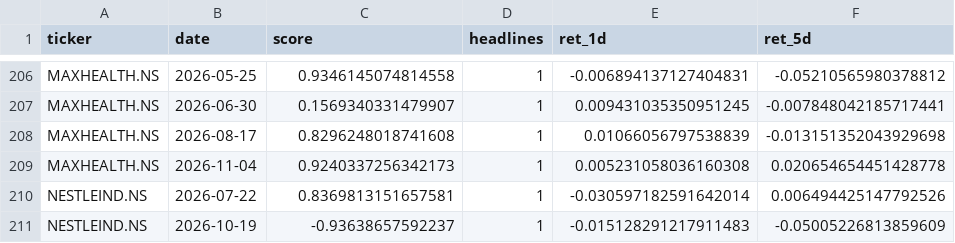
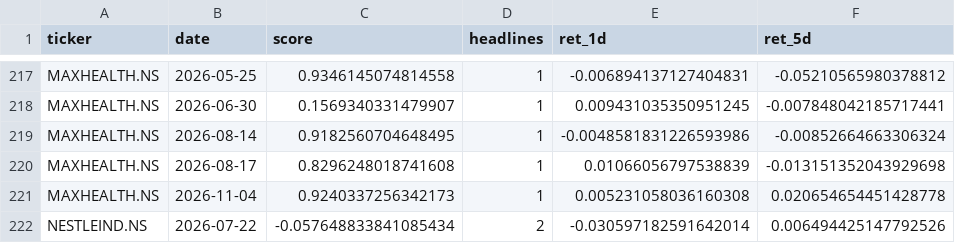
Before and after one commit to Sleepiest1304/FinPulse, a CSV file: results/backtest_panel.csv, drawn as a sheet; only a part is shown, gaps mark what is left out; the shorter side is filled out with more unchanged rows; the diff covers the shown part only.

```diff
--- a/results/backtest_panel.csv
+++ b/results/backtest_panel.csv
@@ -207,4 +218,5 @@ MAXHEALTH.NS,2026-05-25,0.9346145074814558,1,-0.006894137127404831,-0.0521056598
 MAXHEALTH.NS,2026-06-30,0.1569340331479907,1,0.009431035350951245,-0.007848042185717441
+MAXHEALTH.NS,2026-08-14,0.9182560704648495,1,-0.0048581831226593986,-0.00852664663306324
 MAXHEALTH.NS,2026-08-17,0.8296248018741608,1,0.01066056797538839,-0.013151352043929698
 MAXHEALTH.NS,2026-11-04,0.9240337256342173,1,0.005231058036160308,0.020654654451428778
-NESTLEIND.NS,2026-07-22,0.8369813151657581,1,-0.030597182591642014,0.006494425147792526
+NESTLEIND.NS,2026-07-22,-0.057648833841085434,2,-0.030597182591642014,0.006494425147792526
```
Also changed, not shown: 14 added rows and 20 edited cells elsewhere in this file, results/backtest_summary.csv, 1 other file.
